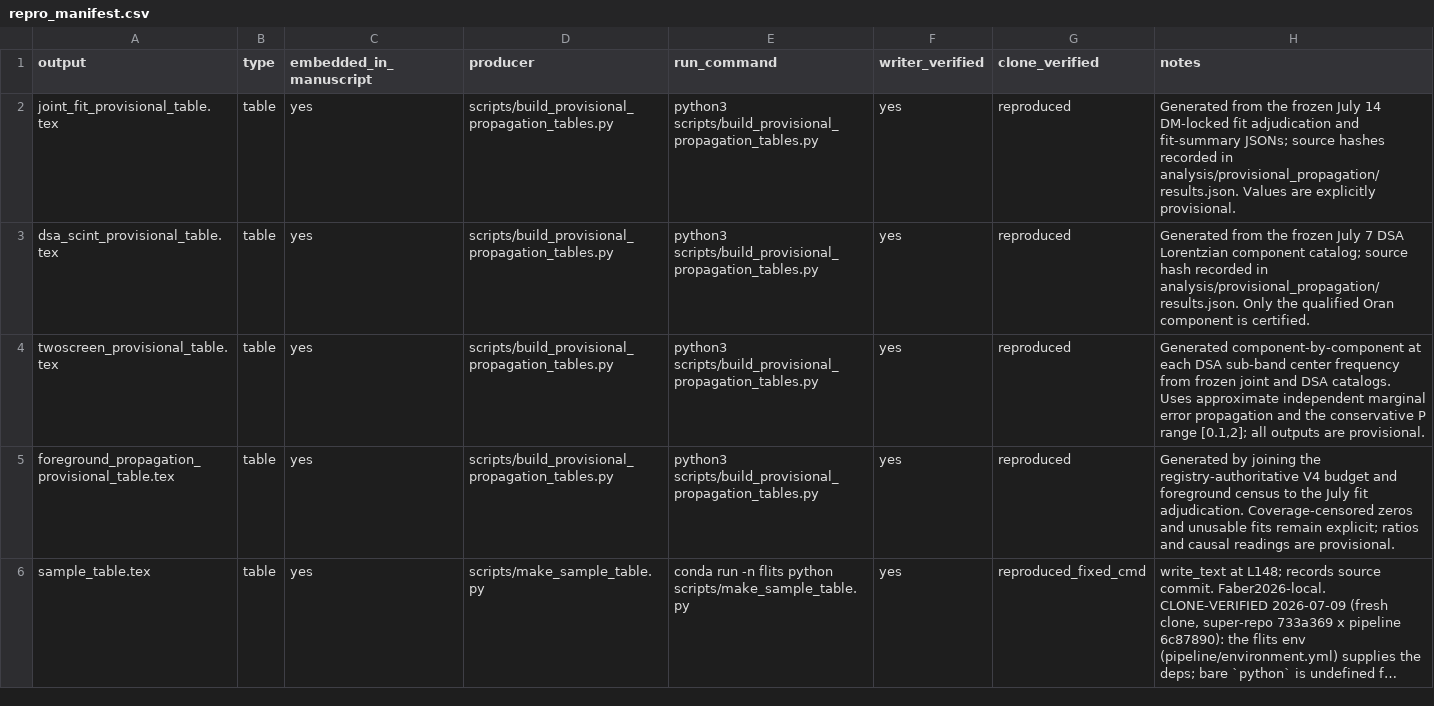
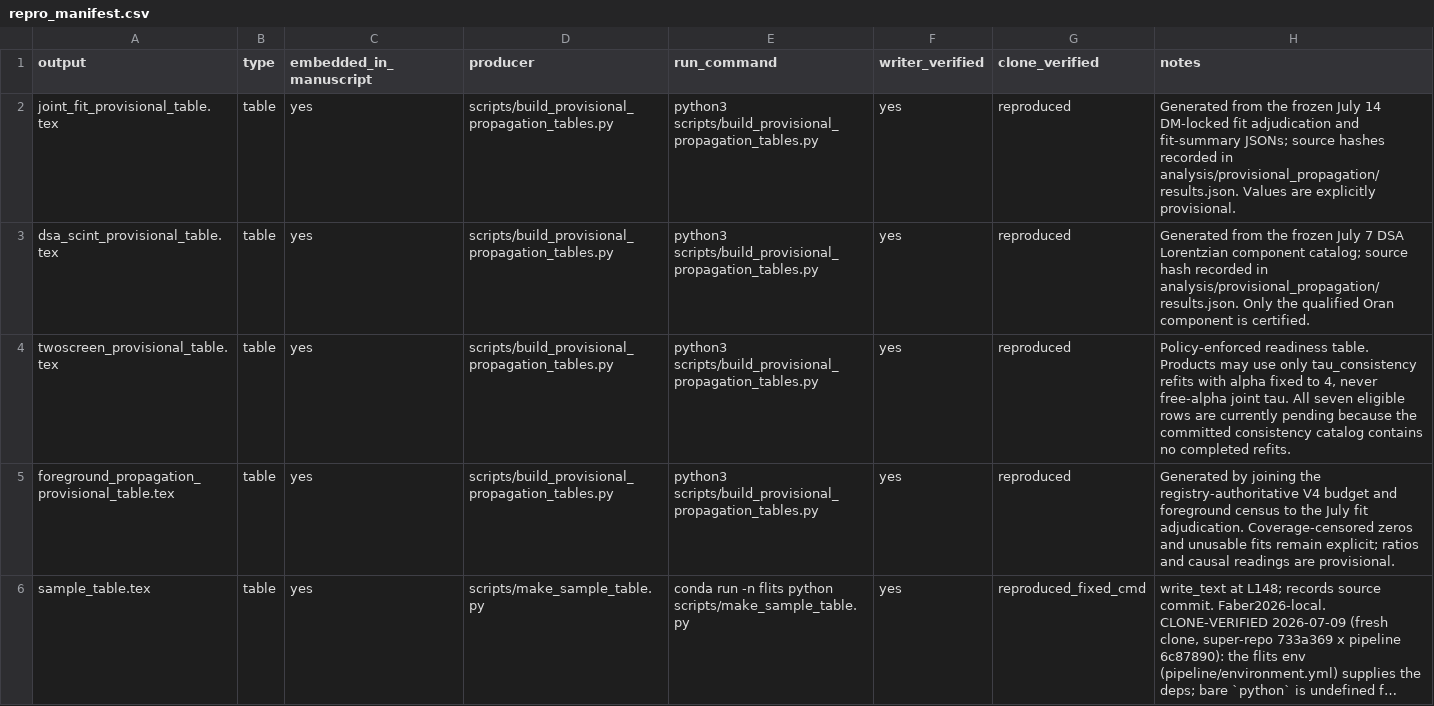
Before and after one commit to jakobtfaber/Faber2026-analysis, a CSV file: repro_manifest.csv, drawn as a sheet; only a part is shown; long unchanged cells end in ….

Commit message:
Address propagation review findings

```diff
--- a/repro_manifest.csv
+++ b/repro_manifest.csv
@@ -3,3 +3,3 @@ joint_fit_provisional_table.tex,table,yes,scripts/build_provisional_propagation_
 dsa_scint_provisional_table.tex,table,yes,scripts/build_provisional_propagation_tables.py,python3 scripts/build_provisional_propagation_tables.py,yes,reproduced,"Generated from the frozen July 7 DSA Lorentzian component catalog; source hash recorded in analysis/provisional_propagation/results.json. Only the qualified Oran component is certified."
-twoscreen_provisional_table.tex,table,yes,scripts/build_provisional_propagation_tables.py,python3 scripts/build_provisional_propagation_tables.py,yes,reproduced,"Generated component-by-component at each DSA sub-band center frequency from frozen joint and DSA catalogs. Uses approximate independent marginal error propagation and the conservative P range [0.1,2]; all outputs are provisional."
+twoscreen_provisional_table.tex,table,yes,scripts/build_provisional_propagation_tables.py,python3 scripts/build_provisional_propagation_tables.py,yes,reproduced,"Policy-enforced readiness table. Products may use only tau_consistency refits with alpha fixed to 4, never free-alpha joint tau. All seven eligible rows are currently pending because the committed consistency catalog contains no completed refits."
 foreground_propagation_provisional_table.tex,table,yes,scripts/build_provisional_propagation_tables.py,python3 scripts/build_provisional_propagation_tables.py,yes,reproduced,"Generated by joining the registry-authoritative V4 budget and foreground census to the July fit adjudication. Coverage-censored zeros and unusable fits remain explicit; ratios and causal readings are provisional."
```
Also changed, not shown: 8 other files.
